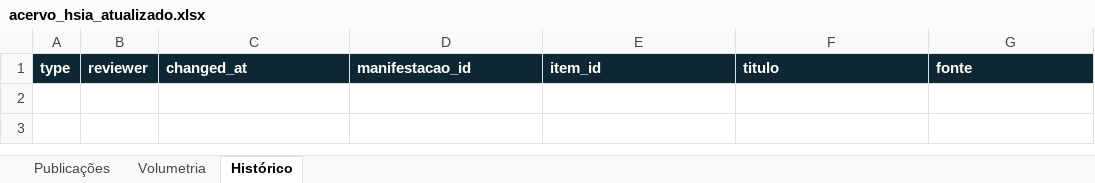
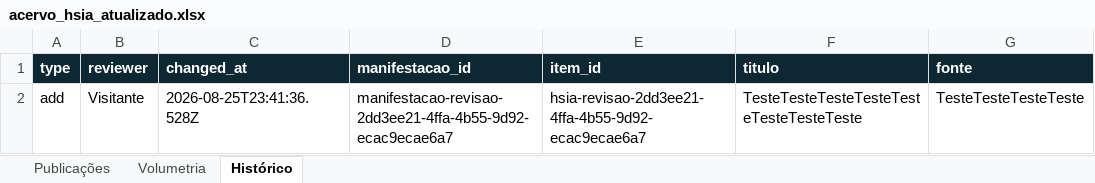
Before and after one commit to Alison-Sousa/hsia-hua-sheng, an Excel workbook: data/acervo_hsia_atualizado.xlsx, sheet Histórico, drawn as a sheet; values as stored, in another font and other column widths than the file's, no borders; the diff names each change by its address in the sheet, - before the commit and + after, or states it on an @@ line.

```diff
--- a/data/acervo_hsia_atualizado.xlsx (sheet Histórico)
+++ b/data/acervo_hsia_atualizado.xlsx (sheet Histórico)
+row 2: add | Visitante | 2026-08-25T23:41:36.528Z | manifestacao-revisao-2dd3ee21-4ffa-4b55-9d92-ecac9ecae6a7 | hsia-revisao-2dd3ee21-4ffa-4b55-9d92-ecac9ecae6a7 | TesteTesteTesteTesteTesteTesteTesteTeste | TesteTesteTesteTeste
```
Also changed, not shown: sheet Publicações, sheet Volumetria, 3 other files.
